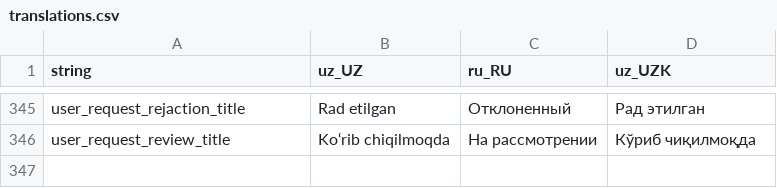
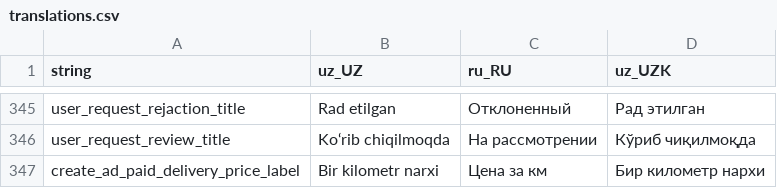
Before and after one commit to Hikmatullohprogramist/El-xizmati, a CSV file: assets/localization/translations.csv, drawn as a sheet; only a part is shown, gaps mark what is left out; the diff names each change by its address in the sheet, - before the commit and + after, or states it on an @@ line.

```diff
--- a/assets/localization/translations.csv
+++ b/assets/localization/translations.csv
+row 347: create_ad_paid_delivery_price_label | Bir kilometr narxi | Цена за км | Бир километр нархи
```
Also changed, not shown: 4 other files.
